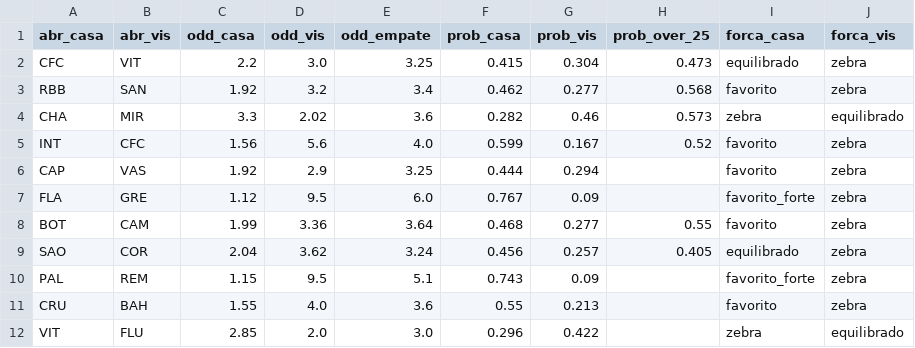
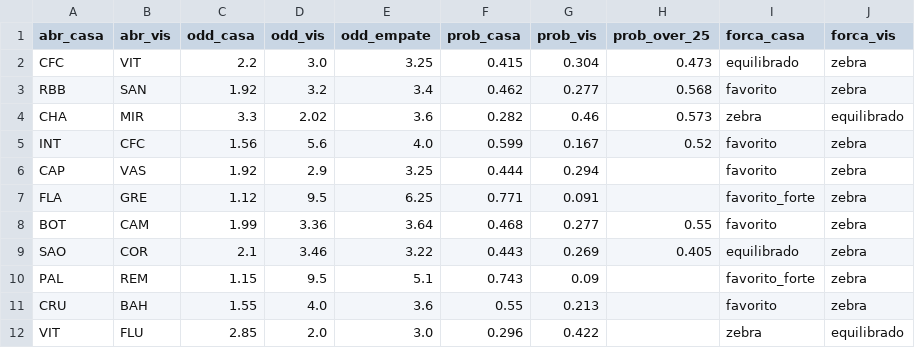
Before and after one commit to FilipeNamorato/namoratosdashboard, a CSV file: docs/data/current/odds.csv, drawn as a sheet; only a part is shown; the diff names each change by its address in the sheet, - before the commit and + after, or states it on an @@ line.

```diff
--- a/docs/data/current/odds.csv
+++ b/docs/data/current/odds.csv
-E7 (odd_empate): 6.0
+E7 (odd_empate): 6.25
-F7 (prob_casa): 0.767
+F7 (prob_casa): 0.771
-G7 (prob_vis): 0.09
+G7 (prob_vis): 0.091
-C9 (odd_casa): 2.04
+C9 (odd_casa): 2.1
-D9 (odd_vis): 3.62
+D9 (odd_vis): 3.46
-E9 (odd_empate): 3.24
+E9 (odd_empate): 3.22
-F9 (prob_casa): 0.456
+F9 (prob_casa): 0.443
-G9 (prob_vis): 0.257
+G9 (prob_vis): 0.269
```
Also changed, not shown: docs/data/current/atletas.csv, docs/data/current/log.csv, 8 other files.
